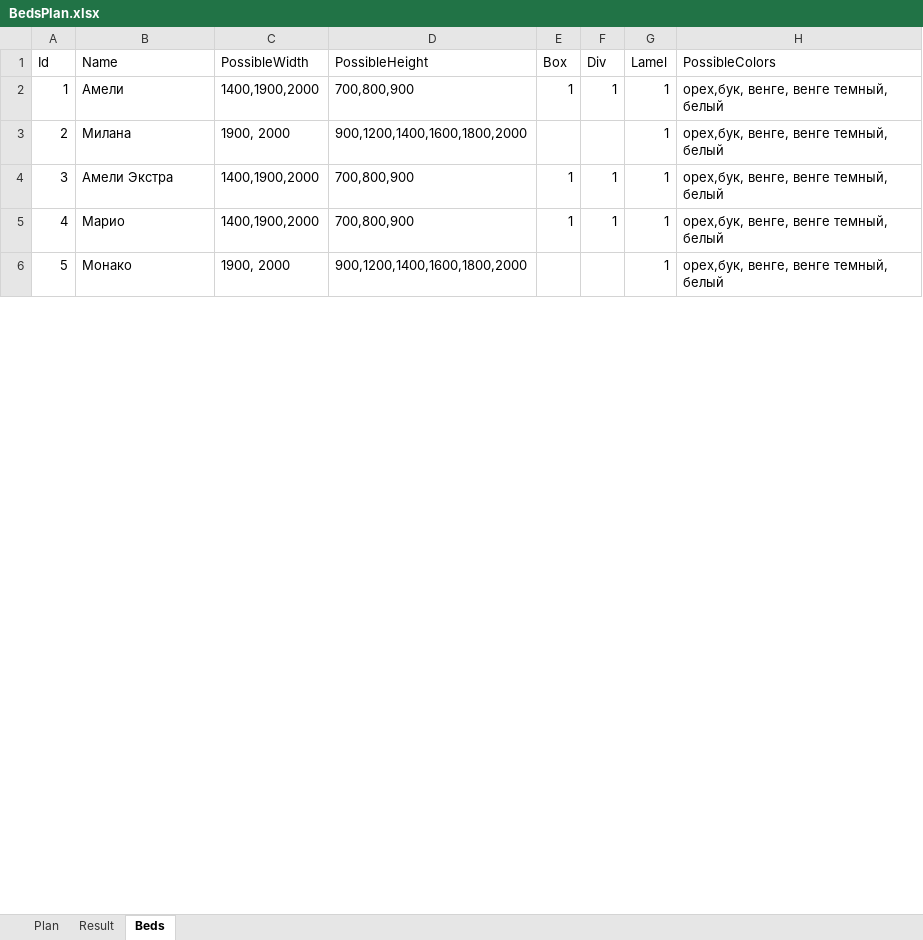
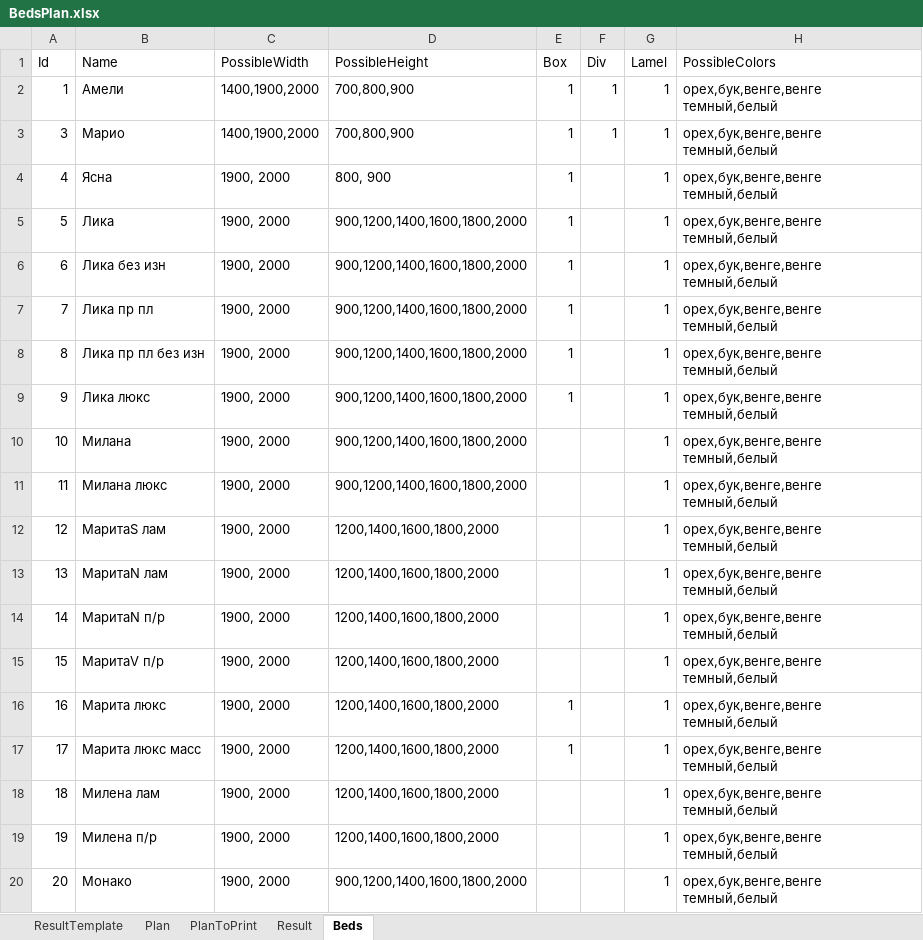
Before and after one commit to koljada/BedsPlan, an Excel workbook: BedsPlan/BedsPlan.xlsx, sheet Beds, drawn as a sheet; only a part is shown; values as stored, in another font and other column widths than the file's, no borders; removed rows and columns are numbered as before the commit, all else as after; the diff covers the shown part only; the diff names each change by its address in the sheet, - before the commit and + after, or states it on an @@ line.

Commit message:
Added PlanToPrint page.

```diff
--- a/BedsPlan/BedsPlan.xlsx (sheet Beds)
+++ b/BedsPlan/BedsPlan.xlsx (sheet Beds)
@@ sheet tab unhidden: ResultTemplate @@
+sheet tab: PlanToPrint
-H2 (PossibleColors): орех,бук, венге, венге темный, белый
+H2 (PossibleColors): орех,бук,венге,венге темный,белый
-row 3: 2 | Милана | 1900, 2000 | 900,1200,1400,1600,1800,2000 |  |  | 1 | орех,бук, венге, венге темный, белый
-row 4: 3 | Амели Экстра | 1400,1900,2000 | 700,800,900 | 1 | 1 | 1 | орех,бук, венге, венге темный, белый
@@ column A (Id) renumbered between rows 3 and 36 @@
-H3 (PossibleColors): орех,бук, венге, венге темный, белый
+H3 (PossibleColors): орех,бук,венге,венге темный,белый
+row 4: 4 | Ясна | 1900, 2000 | 800, 900 | 1 |  | 1 | орех,бук,венге,венге темный,белый
+row 5: 5 | Лика | 1900, 2000 | 900,1200,1400,1600,1800,2000 | 1 |  | 1 | орех,бук,венге,венге темный,белый
+row 6: 6 | Лика без изн | 1900, 2000 | 900,1200,1400,1600,1800,2000 | 1 |  | 1 | орех,бук,венге,венге темный,белый
+row 7: 7 | Лика пр пл | 1900, 2000 | 900,1200,1400,1600,1800,2000 | 1 |  | 1 | орех,бук,венге,венге темный,белый
+row 8: 8 | Лика пр пл без изн | 1900, 2000 | 900,1200,1400,1600,1800,2000 | 1 |  | 1 | орех,бук,венге,венге темный,белый
+row 9: 9 | Лика люкс | 1900, 2000 | 900,1200,1400,1600,1800,2000 | 1 |  | 1 | орех,бук,венге,венге темный,белый
+row 10: 10 | Милана | 1900, 2000 | 900,1200,1400,1600,1800,2000 |  |  | 1 | орех,бук,венге,венге темный,белый
+row 11: 11 | Милана люкс | 1900, 2000 | 900,1200,1400,1600,1800,2000 |  |  | 1 | орех,бук,венге,венге темный,белый
+row 12: 12 | МаритаS лам | 1900, 2000 | 1200,1400,1600,1800,2000 |  |  | 1 | орех,бук,венге,венге темный,белый
+row 13: 13 | МаритаN лам | 1900, 2000 | 1200,1400,1600,1800,2000 |  |  | 1 | орех,бук,венге,венге темный,белый
+row 14: 14 | МаритаN п/р | 1900, 2000 | 1200,1400,1600,1800,2000 |  |  | 1 | орех,бук,венге,венге темный,белый
+row 15: 15 | МаритаV п/р | 1900, 2000 | 1200,1400,1600,1800,2000 |  |  | 1 | орех,бук,венге,венге темный,белый
+row 16: 16 | Марита люкс | 1900, 2000 | 1200,1400,1600,1800,2000 | 1 |  | 1 | орех,бук,венге,венге темный,белый
+row 17: 17 | Марита люкс масс | 1900, 2000 | 1200,1400,1600,1800,2000 | 1 |  | 1 | орех,бук,венге,венге темный,белый
+row 18: 18 | Милена лам | 1900, 2000 | 1200,1400,1600,1800,2000 |  |  | 1 | орех,бук,венге,венге темный,белый
+row 19: 19 | Милена п/р | 1900, 2000 | 1200,1400,1600,1800,2000 |  |  | 1 | орех,бук,венге,венге темный,белый
-H20 (PossibleColors): орех,бук, венге, венге темный, белый
+H20 (PossibleColors): орех,бук,венге,венге темный,белый
```
Also changed, not shown: 43 added rows and 1 edited cell elsewhere in this sheet, sheet Plan, charts or pictures, 11 other files.
